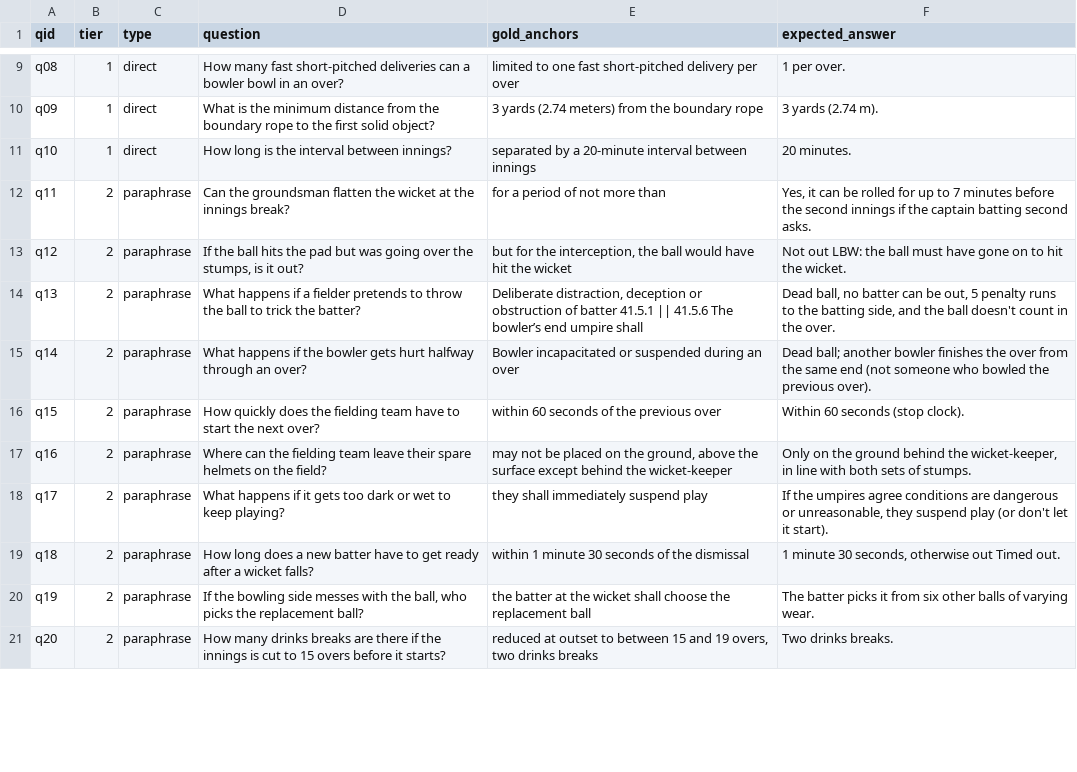
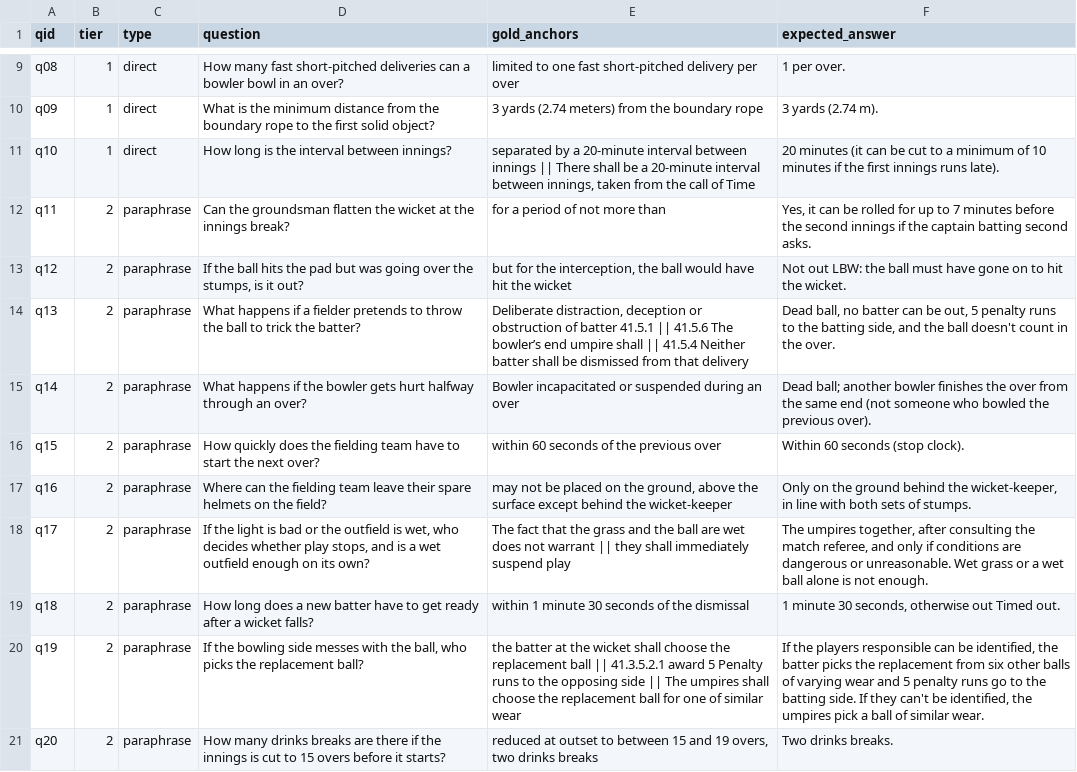
Before and after one commit to shrey715/shiori, a CSV file: eval/questions.csv, drawn as a sheet; only a part is shown, gaps mark what is left out; the diff covers the shown part only.

Commit message:
phase 2: baseline retrieval and question set

```diff
--- a/eval/questions.csv
+++ b/eval/questions.csv
@@ -10,6 +10,6 @@ q08,1,direct,How many fast short-pitched deliveries can a bowler bowl in an over
 q09,1,direct,What is the minimum distance from the boundary rope to the first solid object?,3 yards (2.74 meters) from the boundary rope,3 yards (2.74 m).
-q10,1,direct,How long is the interval between innings?,separated by a 20-minute interval between innings,20 minutes.
+q10,1,direct,How long is the interval between innings?,"separated by a 20-minute interval between innings || There shall be a 20-minute interval between innings, taken from the call of Time",20 minutes (it can be cut to a minimum of 10 minutes if the first innings runs late).
 q11,2,paraphrase,Can the groundsman flatten the wicket at the innings break?,for a period of not more than,"Yes, it can be rolled for up to 7 minutes before the second innings if the captain batting second asks."
 q12,2,paraphrase,"If the ball hits the pad but was going over the stumps, is it out?","but for the interception, the ball would have hit the wicket",Not out LBW: the ball must have gone on to hit the wicket.
-q13,2,paraphrase,What happens if a fielder pretends to throw the ball to trick the batter?,"Deliberate distraction, deception or obstruction of batter 41.5.1 || 41.5.6 The bowler’s end umpire shall","Dead ball, no batter can be out, 5 penalty runs to the batting side, and the ball doesn't count in the over."
+q13,2,paraphrase,What happens if a fielder pretends to throw the ball to trick the batter?,"Deliberate distraction, deception or obstruction of batter 41.5.1 || 41.5.6 The bowler’s end umpire shall || 41.5.4 Neither batter shall be dismissed from that delivery","Dead ball, no batter can be out, 5 penalty runs to the batting side, and the ball doesn't count in the over."
 q14,2,paraphrase,What happens if the bowler gets hurt halfway through an over?,Bowler incapacitated or suspended during an over,Dead ball; another bowler finishes the over from the same end (not someone who bowled the previous over).
@@ -17,5 +17,5 @@ q15,2,paraphrase,How quickly does the fielding team have to start the next over?
 q16,2,paraphrase,Where can the fielding team leave their spare helmets on the field?,"may not be placed on the ground, above the surface except behind the wicket-keeper","Only on the ground behind the wicket-keeper, in line with both sets of stumps."
-q17,2,paraphrase,What happens if it gets too dark or wet to keep playing?,they shall immediately suspend play,"If the umpires agree conditions are dangerous or unreasonable, they suspend play (or don't let it start)."
+q17,2,paraphrase,"If the light is bad or the outfield is wet, who decides whether play stops, and is a wet outfield enough on its own?",The fact that the grass and the ball are wet does not warrant || they shall immediately suspend play,"The umpires together, after consulting the match referee, and only if conditions are dangerous or unreasonable. Wet grass or a wet ball alone is not enough."
 q18,2,paraphrase,How long does a new batter have to get ready after a wicket falls?,within 1 minute 30 seconds of the dismissal,"1 minute 30 seconds, otherwise out Timed out."
-q19,2,paraphrase,"If the bowling side messes with the ball, who picks the replacement ball?",the batter at the wicket shall choose the replacement ball,The batter picks it from six other balls of varying wear.
+q19,2,paraphrase,"If the bowling side messes with the ball, who picks the replacement ball?",the batter at the wicket shall choose the replacement ball || 41.3.5.2.1 award 5 Penalty runs to the opposing side || The umpires shall choose the replacement ball for one of similar wear,"If the players responsible can be identified, the batter picks the replacement from six other balls of varying wear and 5 penalty runs go to the batting side. If they can't be identified, the umpires pick a ball of similar wear."
 q20,2,paraphrase,How many drinks breaks are there if the innings is cut to 15 overs before it starts?,"reduced at outset to between 15 and 19 overs, two drinks breaks",Two drinks breaks.
```
Also changed, not shown: 22 edited cells elsewhere in this file, 3 other files.
